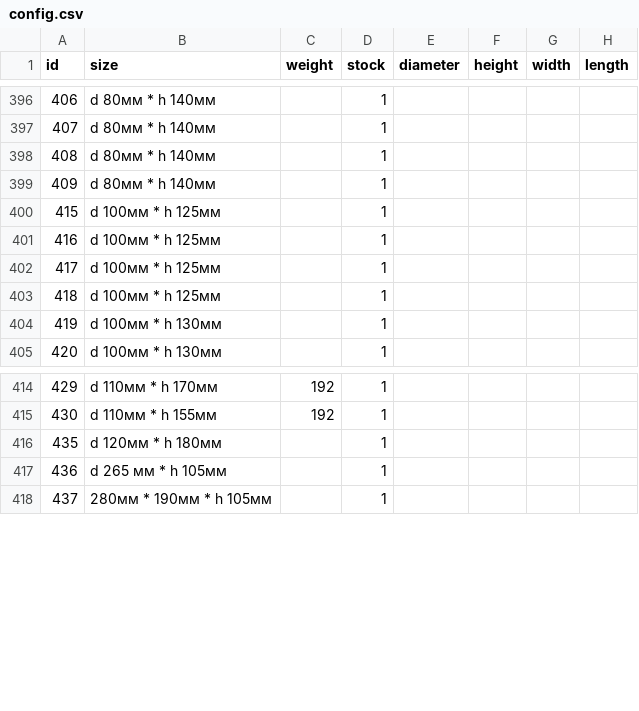
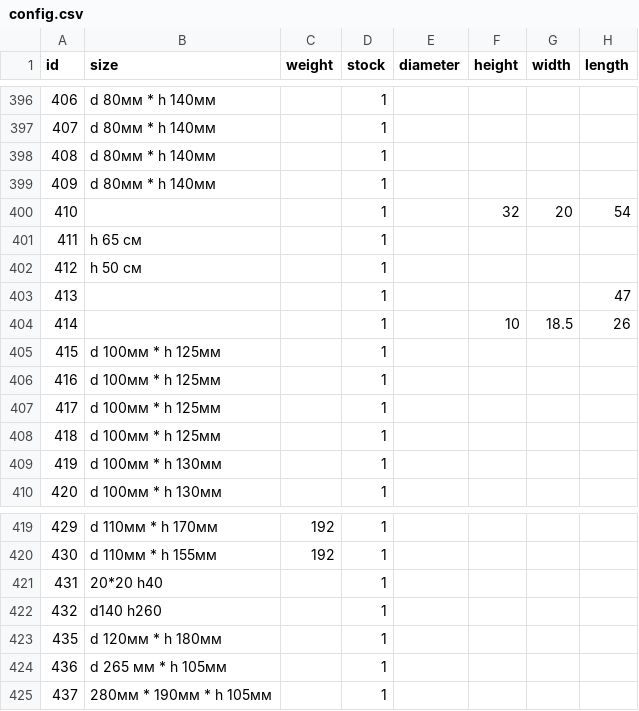
Before and after one commit to Pauline-sh/choco, a CSV file: config.csv, drawn as a sheet; only a part is shown, gaps mark what is left out; the diff names each change by its address in the sheet, - before the commit and + after, or states it on an @@ line.

```diff
--- a/config.csv
+++ b/config.csv
+row 400: 410 |  |  | 1 |  | 32 | 20 | 54
+row 401: 411 | h 65 см |  | 1
+row 402: 412 | h 50 см |  | 1
+row 403: 413 |  |  | 1 |  |  |  | 47
+row 404: 414 |  |  | 1 |  | 10 | 18.5 | 26
+row 421: 431 | 20*20 h40 |  | 1
+row 422: 432 | d140 h260 |  | 1
```
Also changed, not shown: assortment.csv, assortment_n_config.csv, 32 other files.
